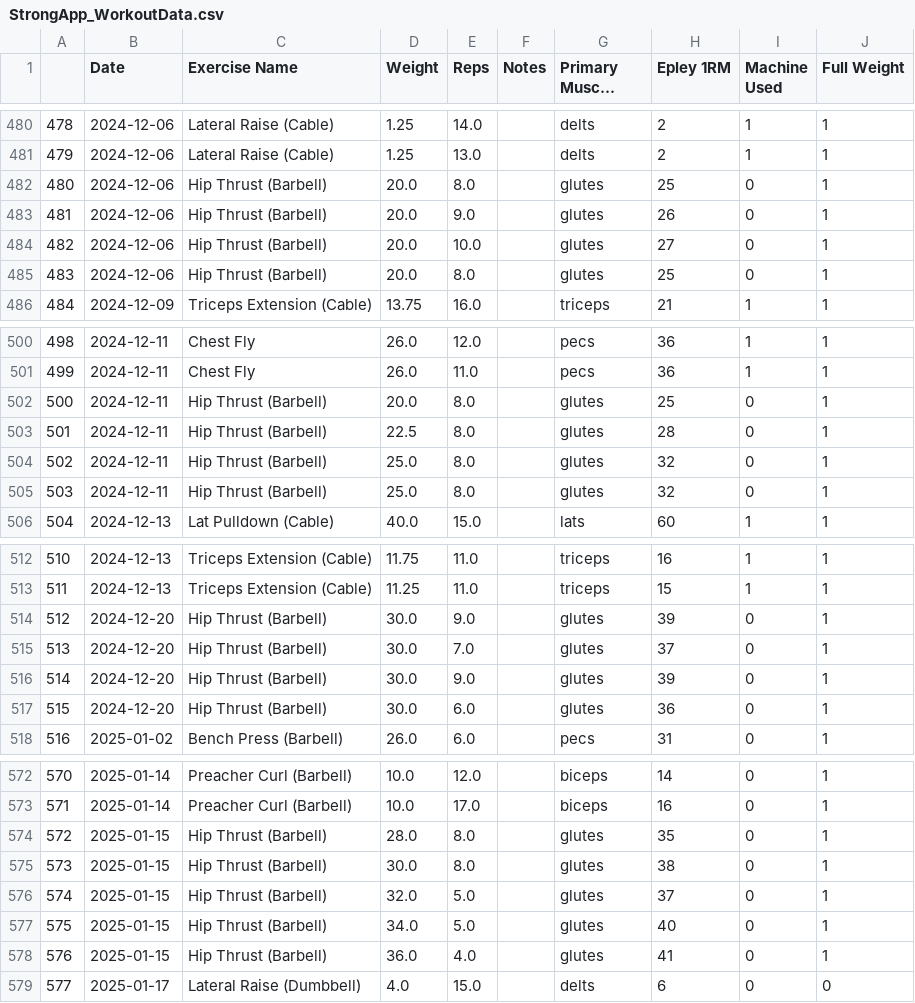
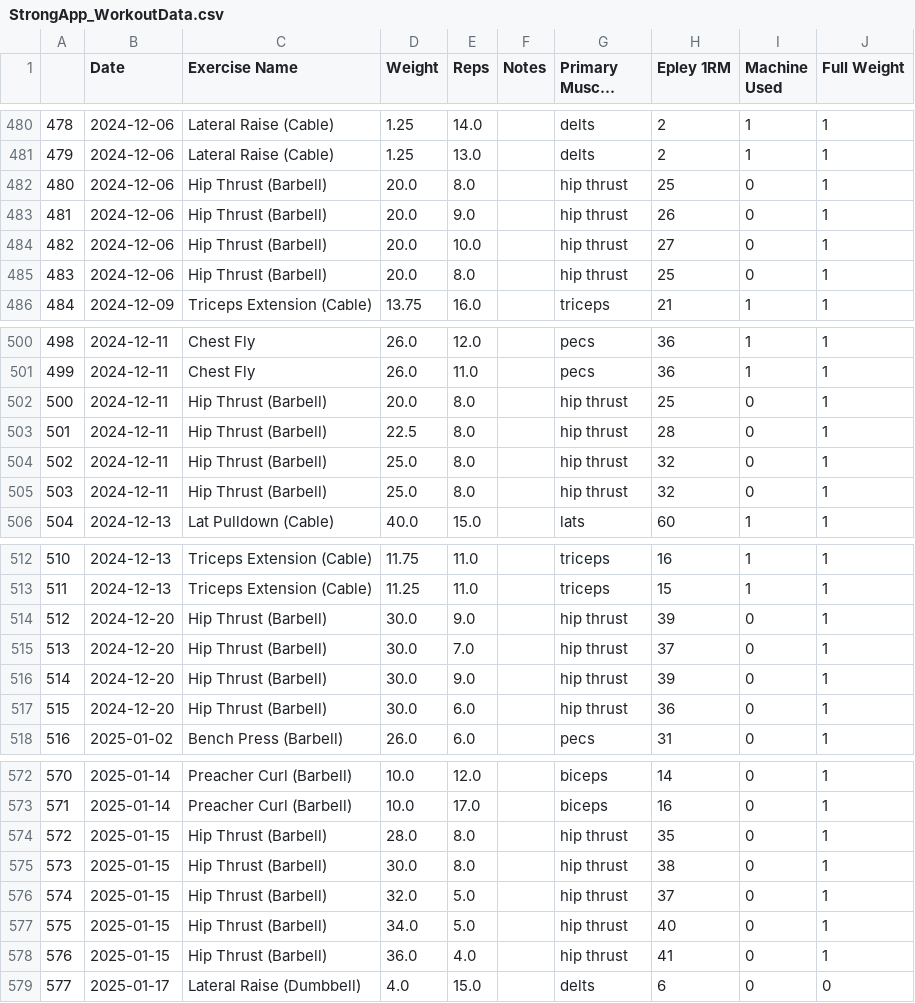
Before and after one commit to notxcharles/Body-Composition-Analysis, a CSV file: 2. Descriptive Analysis/Data/StrongApp_WorkoutData.csv, drawn as a sheet; only a part is shown, gaps mark what is left out; long unchanged cells end in …; the diff covers the shown part only.

Commit message:
Correct hip thrust
As hip thrust is a compound exercise, it doesn't belong to one muscle group

```diff
--- a/2. Descriptive Analysis/Data/StrongApp_WorkoutData.csv
+++ b/2. Descriptive Analysis/Data/StrongApp_WorkoutData.csv
@@ -481,6 +481,6 @@
 479,2024-12-06,Lateral Raise (Cable),1.25,13.0,,delts,2,1,1
-480,2024-12-06,Hip Thrust (Barbell),20.0,8.0,,glutes,25,0,1
-481,2024-12-06,Hip Thrust (Barbell),20.0,9.0,,glutes,26,0,1
-482,2024-12-06,Hip Thrust (Barbell),20.0,10.0,,glutes,27,0,1
-483,2024-12-06,Hip Thrust (Barbell),20.0,8.0,,glutes,25,0,1
+480,2024-12-06,Hip Thrust (Barbell),20.0,8.0,,hip thrust,25,0,1
+481,2024-12-06,Hip Thrust (Barbell),20.0,9.0,,hip thrust,26,0,1
+482,2024-12-06,Hip Thrust (Barbell),20.0,10.0,,hip thrust,27,0,1
+483,2024-12-06,Hip Thrust (Barbell),20.0,8.0,,hip thrust,25,0,1
 484,2024-12-09,Triceps Extension (Cable),13.75,16.0,,triceps,21,1,1
@@ -501,6 +501,6 @@
 499,2024-12-11,Chest Fly,26.0,11.0,,pecs,36,1,1
-500,2024-12-11,Hip Thrust (Barbell),20.0,8.0,,glutes,25,0,1
-501,2024-12-11,Hip Thrust (Barbell),22.5,8.0,,glutes,28,0,1
-502,2024-12-11,Hip Thrust (Barbell),25.0,8.0,,glutes,32,0,1
-503,2024-12-11,Hip Thrust (Barbell),25.0,8.0,,glutes,32,0,1
+500,2024-12-11,Hip Thrust (Barbell),20.0,8.0,,hip thrust,25,0,1
+501,2024-12-11,Hip Thrust (Barbell),22.5,8.0,,hip thrust,28,0,1
+502,2024-12-11,Hip Thrust (Barbell),25.0,8.0,,hip thrust,32,0,1
+503,2024-12-11,Hip Thrust (Barbell),25.0,8.0,,hip thrust,32,0,1
 504,2024-12-13,Lat Pulldown (Cable),40.0,15.0,,lats,60,1,1
@@ -513,6 +513,6 @@
 511,2024-12-13,Triceps Extension (Cable),11.25,11.0,,triceps,15,1,1
-512,2024-12-20,Hip Thrust (Barbell),30.0,9.0,,glutes,39,0,1
-513,2024-12-20,Hip Thrust (Barbell),30.0,7.0,,glutes,37,0,1
-514,2024-12-20,Hip Thrust (Barbell),30.0,9.0,,glutes,39,0,1
-515,2024-12-20,Hip Thrust (Barbell),30.0,6.0,,glutes,36,0,1
+512,2024-12-20,Hip Thrust (Barbell),30.0,9.0,,hip thrust,39,0,1
+513,2024-12-20,Hip Thrust (Barbell),30.0,7.0,,hip thrust,37,0,1
+514,2024-12-20,Hip Thrust (Barbell),30.0,9.0,,hip thrust,39,0,1
+515,2024-12-20,Hip Thrust (Barbell),30.0,6.0,,hip thrust,36,0,1
 516,2025-01-02,Bench Press (Barbell),26.0,6.0,,pecs,31,0,1
@@ -573,7 +573,7 @@
 571,2025-01-14,Preacher Curl (Barbell),10.0,17.0,,biceps,16,0,1
-572,2025-01-15,Hip Thrust (Barbell),28.0,8.0,,glutes,35,0,1
-573,2025-01-15,Hip Thrust (Barbell),30.0,8.0,,glutes,38,0,1
-574,2025-01-15,Hip Thrust (Barbell),32.0,5.0,,glutes,37,0,1
-575,2025-01-15,Hip Thrust (Barbell),34.0,5.0,,glutes,40,0,1
-576,2025-01-15,Hip Thrust (Barbell),36.0,4.0,,glutes,41,0,1
+572,2025-01-15,Hip Thrust (Barbell),28.0,8.0,,hip thrust,35,0,1
+573,2025-01-15,Hip Thrust (Barbell),30.0,8.0,,hip thrust,38,0,1
+574,2025-01-15,Hip Thrust (Barbell),32.0,5.0,,hip thrust,37,0,1
+575,2025-01-15,Hip Thrust (Barbell),34.0,5.0,,hip thrust,40,0,1
+576,2025-01-15,Hip Thrust (Barbell),36.0,4.0,,hip thrust,41,0,1
 577,2025-01-17,Lateral Raise (Dumbbell),4.0,15.0,,delts,6,0,0
```
Also changed, not shown: 9 edited cells elsewhere in this file, 1 other file.
